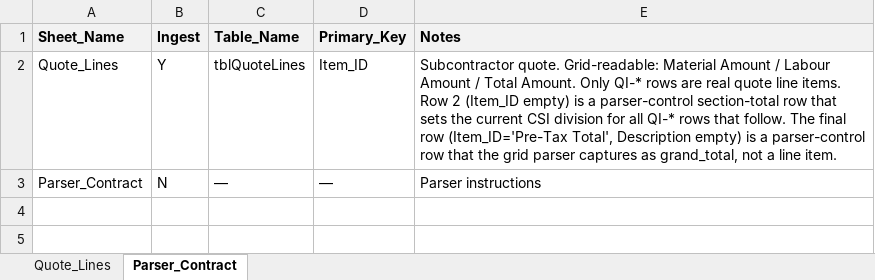
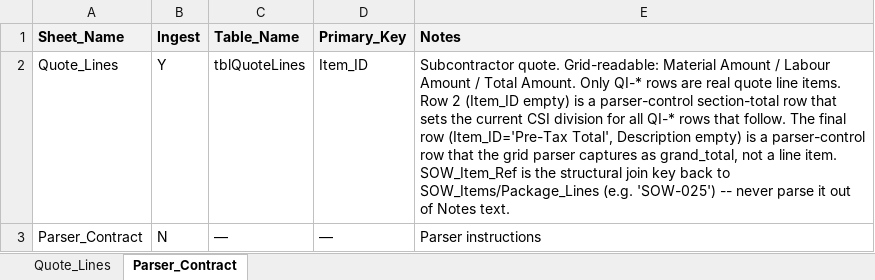
Before and after one commit to Spathi24/ALTAtestNoti1, an Excel workbook: docs/templates/mock_drive/2026001 — Rockland/quotes/2026001_QUOTE_09-Finishes_ABCTile_pending.xlsx, sheet Parser_Contract, drawn as a sheet; values as stored, in another font and other column widths than the file's, no borders; the diff names each change by its address in the sheet, - before the commit and + after, or states it on an @@ line.

```diff
--- a/docs/templates/mock_drive/2026001 — Rockland/quotes/2026001_QUOTE_09-Finishes_ABCTile_pending.xlsx (sheet Parser_Contract)
+++ b/docs/templates/mock_drive/2026001 — Rockland/quotes/2026001_QUOTE_09-Finishes_ABCTile_pending.xlsx (sheet Parser_Contract)
-E2 (Notes): …line item.
+E2 (Notes): …line item. SOW_Item_Ref is the structural join key back to SOW_Items/Package_Lines (e.g. 'SOW-025') -- never parse it out of Notes text.
```
Also changed, not shown: sheet Quote_Lines, docs/templates/mock_drive/2026001 — Rockland/SOW/2026001_SOW_v1.xlsx, docs/templates/mock_drive/2026001 — Rockland/SOW/packages/2026001_PKG_02-Demolition.xlsx, 23 other files.
